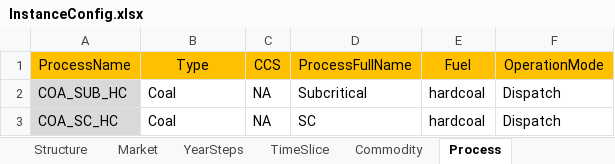
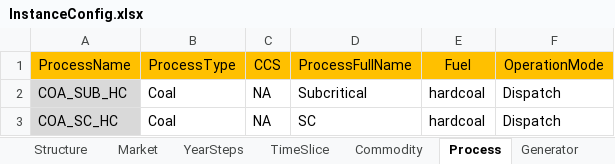
Before and after one commit to chengtachu/MUSE_PSM, an Excel workbook: Data/InstanceConfig.xlsx, sheet Process, drawn as a sheet; only a part is shown; values as stored, in another font and other column widths than the file's, no borders; the diff names each change by its address in the sheet, - before the commit and + after, or states it on an @@ line.

```diff
--- a/Data/InstanceConfig.xlsx (sheet Process)
+++ b/Data/InstanceConfig.xlsx (sheet Process)
+sheet tab: Generator
-B1: Type
+B1: ProcessType
```
Also changed, not shown: sheet TimeSlice, 17 other files.
